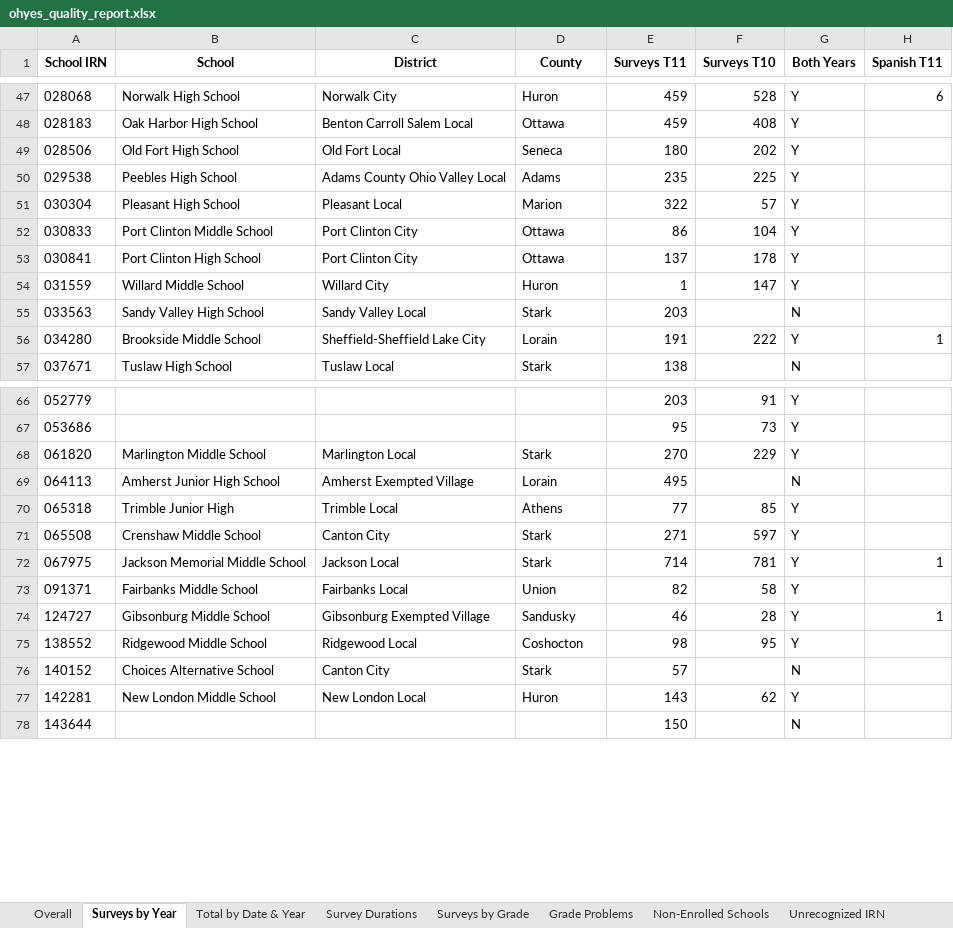
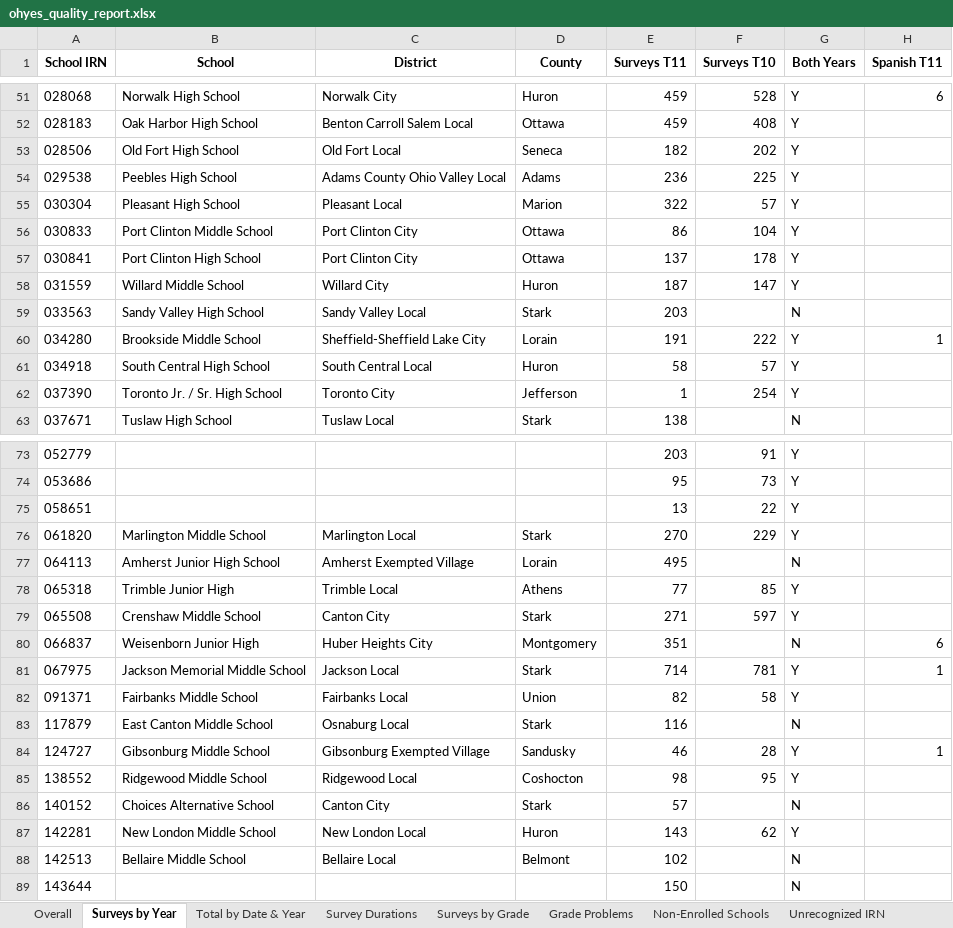
Before and after one commit to sshamblen/public, an Excel workbook: ohyes_quality_report.xlsx, sheet Surveys by Year, drawn as a sheet; only a part is shown, gaps mark what is left out; values as stored, in another font and other column widths than the file's, no borders; addresses are those after the commit; the diff covers the shown part only; the diff names each change by its address in the sheet, - before the commit and + after, or states it on an @@ line.

```diff
--- a/ohyes_quality_report.xlsx (sheet Surveys by Year)
+++ b/ohyes_quality_report.xlsx (sheet Surveys by Year)
-E53 (Surveys T11): 180
+E53 (Surveys T11): 182
-E54 (Surveys T11): 235
+E54 (Surveys T11): 236
-E58 (Surveys T11): 1
+E58 (Surveys T11): 187
+row 61: 034918 | South Central High School | South Central Local | Huron | 58 | 57 | Y
+row 62: 037390 | Toronto Jr. / Sr. High School | Toronto City | Jefferson | 1 | 254 | Y
+row 75: 058651 |  |  |  | 13 | 22 | Y
+row 80: 066837 | Weisenborn Junior High | Huber Heights City | Montgomery | 351 |  | N | 6
+row 83: 117879 | East Canton Middle School | Osnaburg Local | Stark | 116 |  | N
+row 88: 142513 | Bellaire Middle School | Bellaire Local | Belmont | 102 |  | N
```
Also changed, not shown: 5 added rows and 1 edited cell elsewhere in this sheet, sheet Surveys by Grade, sheet Survey Durations, sheet Overall, sheet Grade Problems, sheet Unrecognized IRN, sheet Total by Date & Year.
